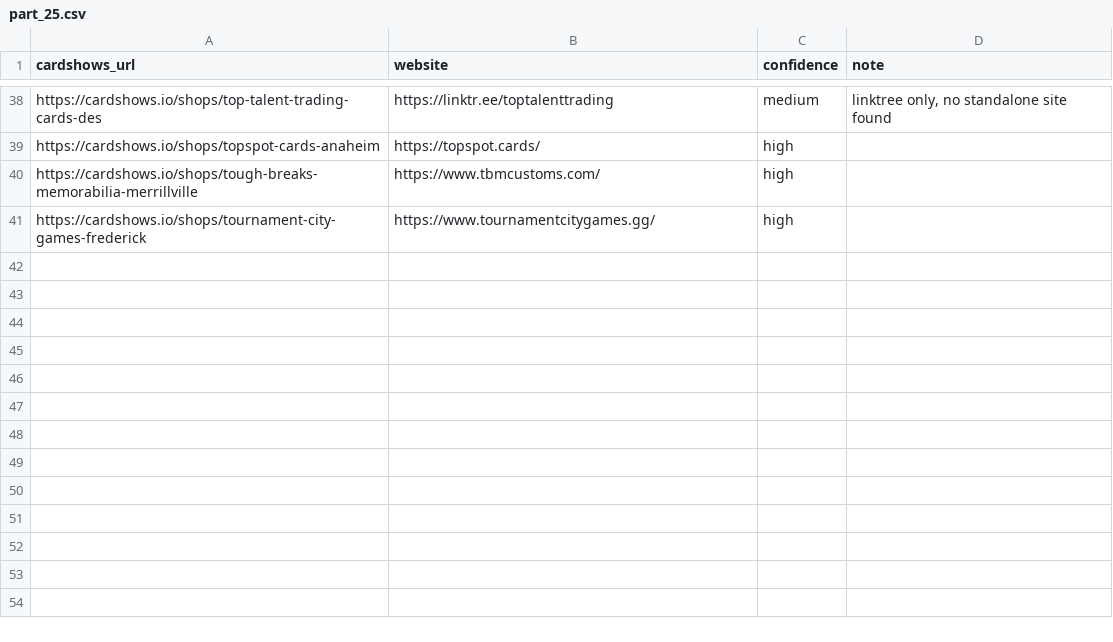
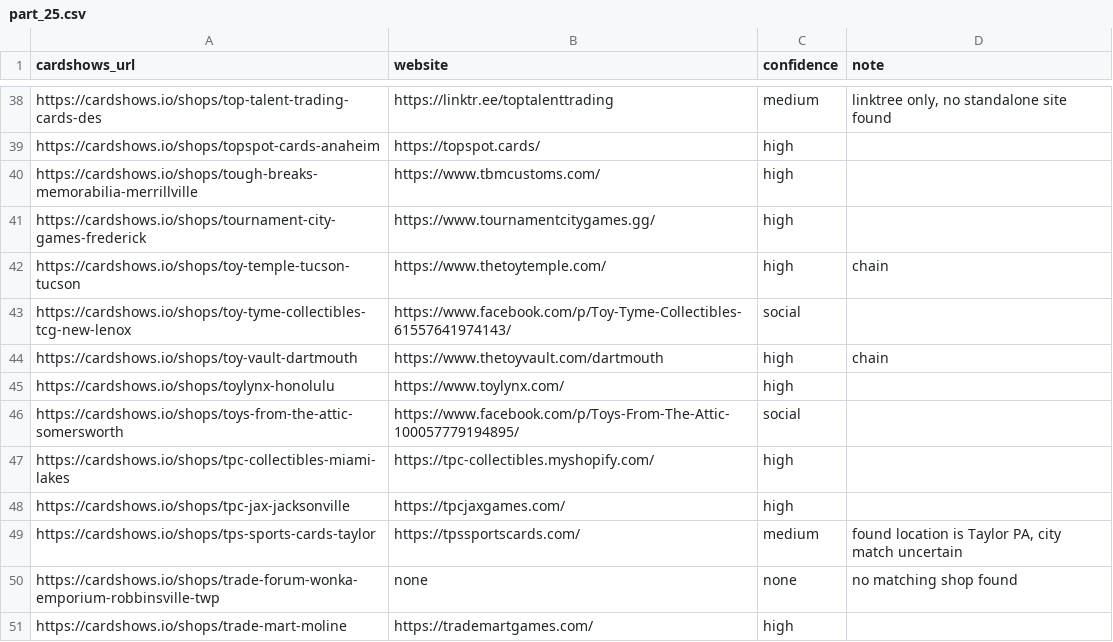
Before and after one commit to rseay-bot/test, a CSV file: results/parts/part_25.csv, drawn as a sheet; only a part is shown, gaps mark what is left out; the diff names each change by its address in the sheet, - before the commit and + after, or states it on an @@ line.

```diff
--- a/results/parts/part_25.csv
+++ b/results/parts/part_25.csv
+row 42: https://cardshows.io/shops/toy-temple-tucson-tucson | https://www.thetoytemple.com/ | high | chain
+row 43: https://cardshows.io/shops/toy-tyme-collectibles-tcg-new-lenox | https://www.facebook.com/p/Toy-Tyme-Collectibles-61557641974143/ | social
+row 44: https://cardshows.io/shops/toy-vault-dartmouth | https://www.thetoyvault.com/dartmouth | high | chain
+row 45: https://cardshows.io/shops/toylynx-honolulu | https://www.toylynx.com/ | high
+row 46: https://cardshows.io/shops/toys-from-the-attic-somersworth | https://www.facebook.com/p/Toys-From-The-Attic-100057779194895/ | social
+row 47: https://cardshows.io/shops/tpc-collectibles-miami-lakes | https://tpc-collectibles.myshopify.com/ | high
+row 48: https://cardshows.io/shops/tpc-jax-jacksonville | https://tpcjaxgames.com/ | high
+row 49: https://cardshows.io/shops/tps-sports-cards-taylor | https://tpssportscards.com/ | medium | found location is Taylor PA, city match uncertain
+row 50: https://cardshows.io/shops/trade-forum-wonka-emporium-robbinsville-twp | none | none | no matching shop found
+row 51: https://cardshows.io/shops/trade-mart-moline | https://trademartgames.com/ | high
```
Also changed, not shown: results/parts/part_24.csv.
